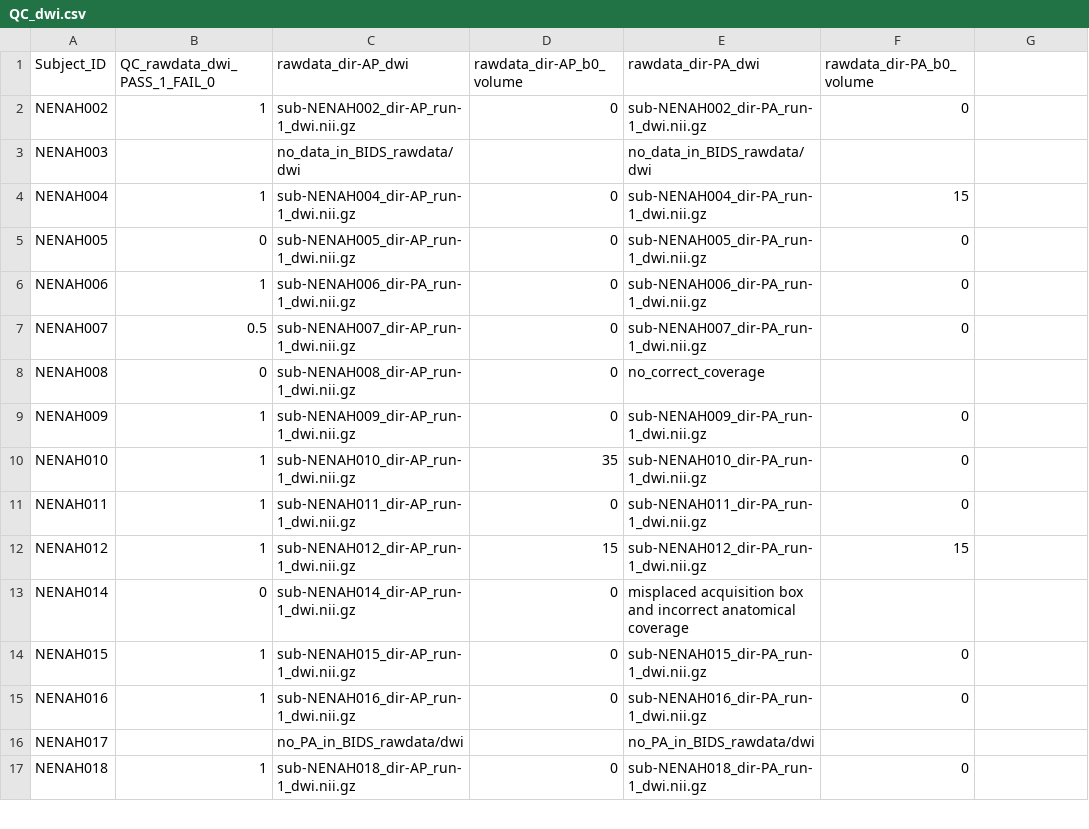
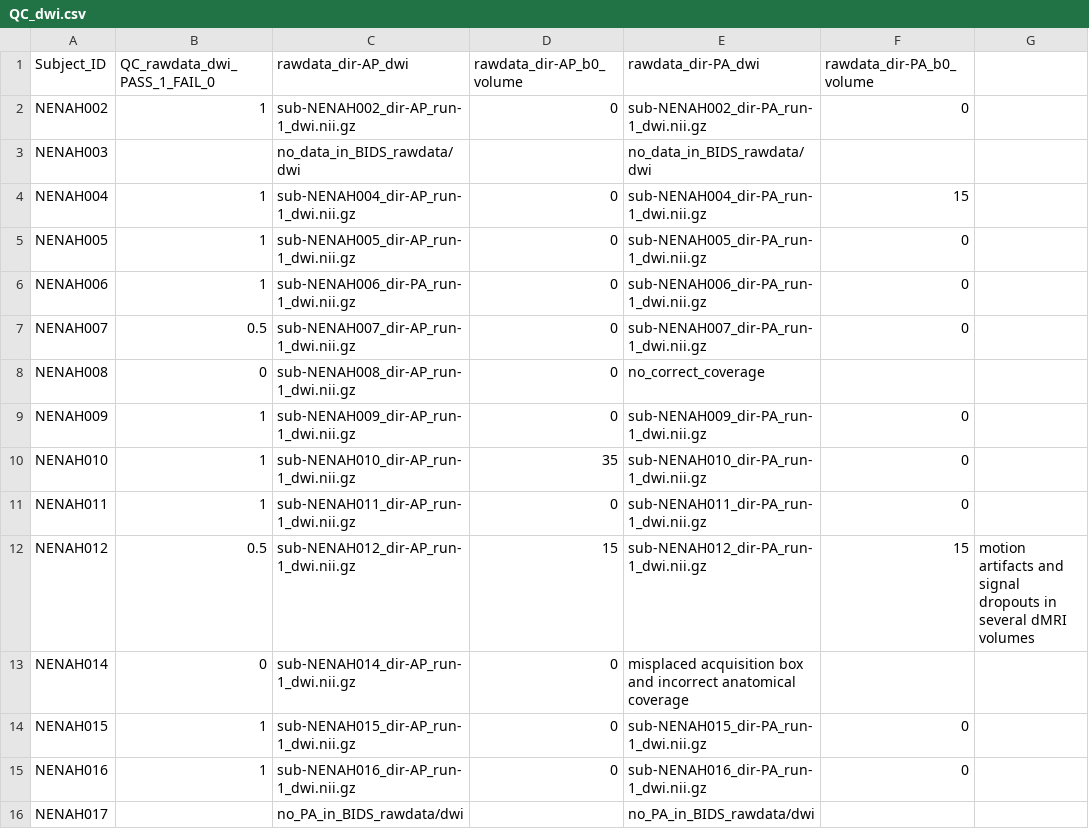
Before and after one commit to sotnir/NENAH-BIDS, a CSV file: QC/QC_dwi.csv, drawn as a sheet; only a part is shown; the shorter side is filled out with more unchanged rows.

Commit message:
Update QC_dwi.csv

```diff
--- a/QC/QC_dwi.csv
+++ b/QC/QC_dwi.csv
@@ -4,3 +4,3 @@ NENAH003,,no_data_in_BIDS_rawdata/dwi,,no_data_in_BIDS_rawdata/dwi,
 NENAH004,1,sub-NENAH004_dir-AP_run-1_dwi.nii.gz,0,sub-NENAH004_dir-PA_run-1_dwi.nii.gz,15
-NENAH005,0,sub-NENAH005_dir-AP_run-1_dwi.nii.gz,0,sub-NENAH005_dir-PA_run-1_dwi.nii.gz,0
+NENAH005,1,sub-NENAH005_dir-AP_run-1_dwi.nii.gz,0,sub-NENAH005_dir-PA_run-1_dwi.nii.gz,0
 NENAH006,1,sub-NENAH006_dir-PA_run-1_dwi.nii.gz,0,sub-NENAH006_dir-PA_run-1_dwi.nii.gz,0
@@ -11,3 +11,3 @@ NENAH010,1,sub-NENAH010_dir-AP_run-1_dwi.nii.gz,35,sub-NENAH010_dir-PA_run-1_dwi
 NENAH011,1,sub-NENAH011_dir-AP_run-1_dwi.nii.gz,0,sub-NENAH011_dir-PA_run-1_dwi.nii.gz,0
-NENAH012,1,sub-NENAH012_dir-AP_run-1_dwi.nii.gz,15,sub-NENAH012_dir-PA_run-1_dwi.nii.gz,15
+NENAH012,0.5,sub-NENAH012_dir-AP_run-1_dwi.nii.gz,15,sub-NENAH012_dir-PA_run-1_dwi.nii.gz,15,motion artifacts and signal dropouts in several dMRI volumes
 NENAH014,0,sub-NENAH014_dir-AP_run-1_dwi.nii.gz,0,misplaced acquisition box and incorrect anatomical coverage,
```
